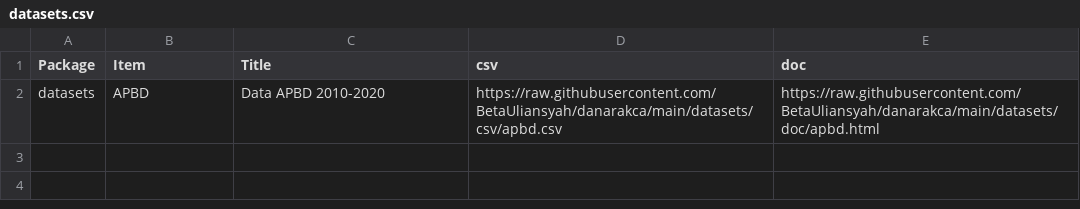
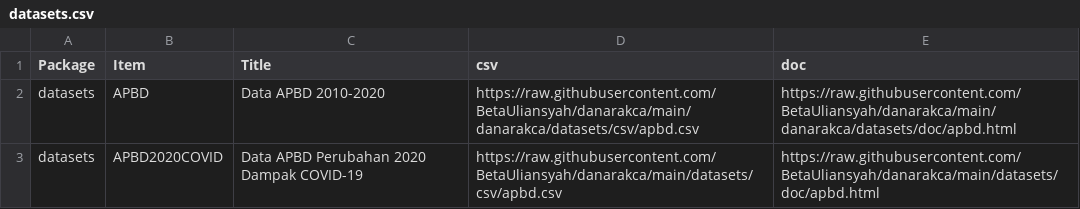
Before and after one commit to BetaUliansyah/danarakca, a CSV file: danarakca/datasets/csv/datasets.csv, drawn as a sheet.

Commit message:
add apbd2020covid.csv

```diff
--- a/danarakca/datasets/csv/datasets.csv
+++ b/danarakca/datasets/csv/datasets.csv
@@ -1,2 +1,3 @@
 "Package","Item","Title","csv","doc"
-"datasets","APBD","Data APBD 2010-2020","https://raw.githubusercontent.com/BetaUliansyah/danarakca/main/datasets/csv/apbd.csv","https://raw.githubusercontent.com/BetaUliansyah/danarakca/main/datasets/doc/apbd.html"
+"datasets","APBD","Data APBD 2010-2020","https://raw.githubusercontent.com/BetaUliansyah/danarakca/main/danarakca/datasets/csv/apbd.csv","https://raw.githubusercontent.com/BetaUliansyah/danarakca/main/danarakca/datasets/doc/apbd.html"
+"datasets","APBD2020COVID","Data APBD Perubahan 2020 Dampak COVID-19","https://raw.githubusercontent.com/BetaUliansyah/danarakca/main/datasets/csv/apbd.csv","https://raw.githubusercontent.com/BetaUliansyah/danarakca/main/datasets/doc/apbd.html"
```
Also changed, not shown: 3 other files.
